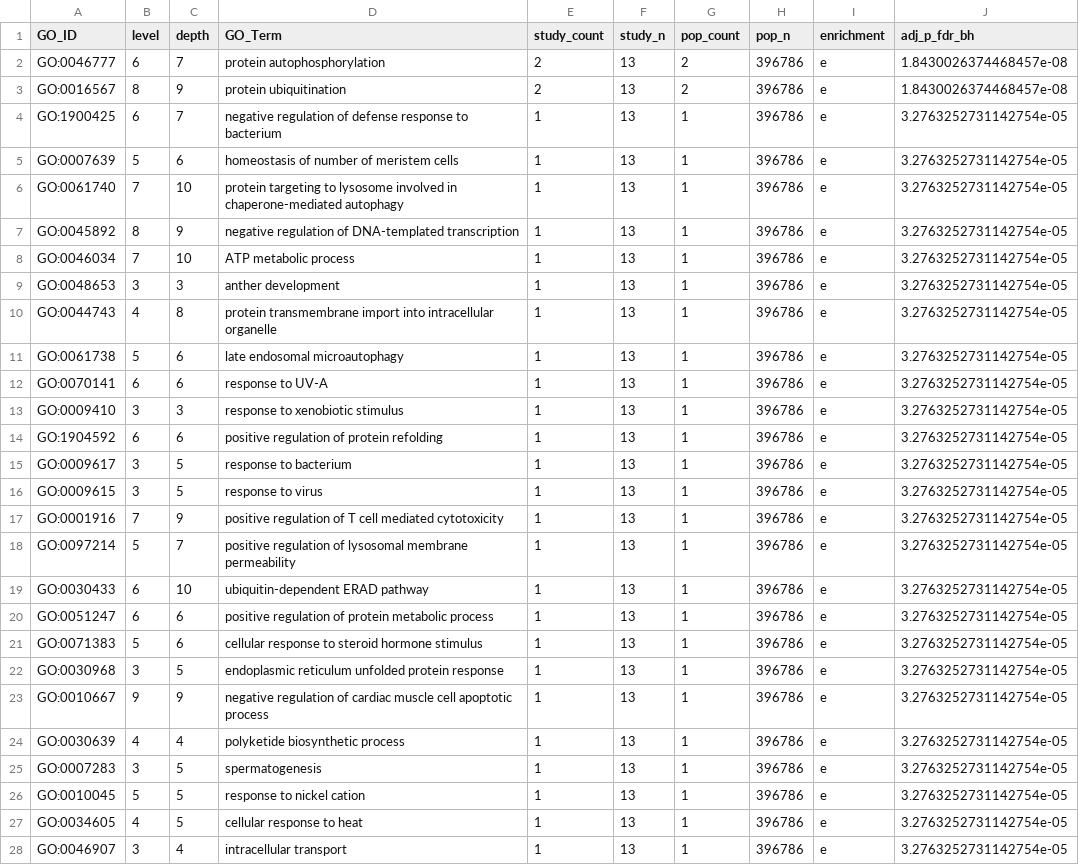
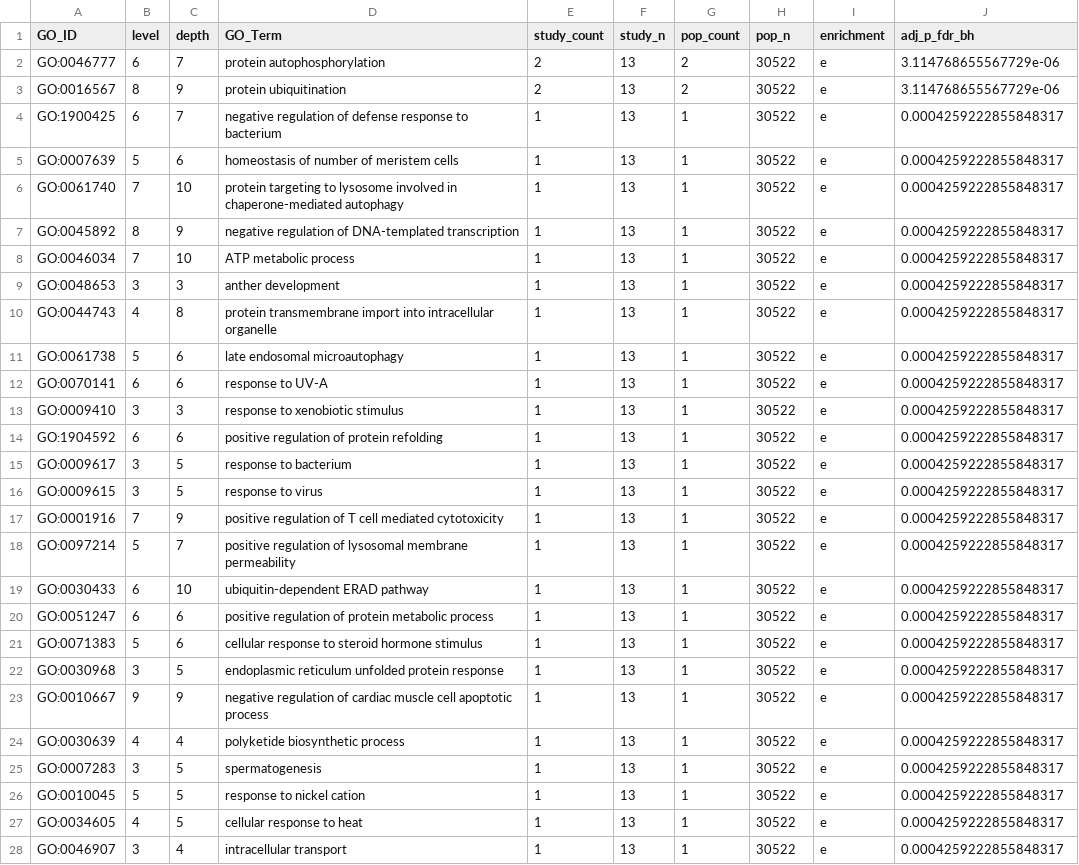
Before and after one commit to Yawkward/x.elegans, a CSV file: lasso_models/10xKfold_lasso_output/val_goea_biop.csv, drawn as a sheet; only a part is shown; the diff covers the shown part only.

```diff
--- a/lasso_models/10xKfold_lasso_output/val_goea_biop.csv
+++ b/lasso_models/10xKfold_lasso_output/val_goea_biop.csv
@@ -1,28 +1,28 @@
 GO_ID,level,depth,GO_Term,study_count,study_n,pop_count,pop_n,enrichment,adj_p_fdr_bh
-GO:0046777,6,7,protein autophosphorylation,2,13,2,396786,e,1.8430026374468457e-08
-GO:0016567,8,9,protein ubiquitination,2,13,2,396786,e,1.8430026374468457e-08
-GO:1900425,6,7,negative regulation of defense response to bacterium,1,13,1,396786,e,3.2763252731142754e-05
-GO:0007639,5,6,homeostasis of number of meristem cells,1,13,1,396786,e,3.2763252731142754e-05
-GO:0061740,7,10,protein targeting to lysosome involved in chaperone-mediated autophagy,1,13,1,396786,e,3.2763252731142754e-05
-GO:0045892,8,9,negative regulation of DNA-templated transcription,1,13,1,396786,e,3.2763252731142754e-05
-GO:0046034,7,10,ATP metabolic process,1,13,1,396786,e,3.2763252731142754e-05
-GO:0048653,3,3,anther development,1,13,1,396786,e,3.2763252731142754e-05
-GO:0044743,4,8,protein transmembrane import into intracellular organelle,1,13,1,396786,e,3.2763252731142754e-05
-GO:0061738,5,6,late endosomal microautophagy,1,13,1,396786,e,3.2763252731142754e-05
-GO:0070141,6,6,response to UV-A,1,13,1,396786,e,3.2763252731142754e-05
-GO:0009410,3,3,response to xenobiotic stimulus,1,13,1,396786,e,3.2763252731142754e-05
-GO:1904592,6,6,positive regulation of protein refolding,1,13,1,396786,e,3.2763252731142754e-05
-GO:0009617,3,5,response to bacterium,1,13,1,396786,e,3.2763252731142754e-05
-GO:0009615,3,5,response to virus,1,13,1,396786,e,3.2763252731142754e-05
-GO:0001916,7,9,positive regulation of T cell mediated cytotoxicity,1,13,1,396786,e,3.2763252731142754e-05
-GO:0097214,5,7,positive regulation of lysosomal membrane permeability,1,13,1,396786,e,3.2763252731142754e-05
-GO:0030433,6,10,ubiquitin-dependent ERAD pathway,1,13,1,396786,e,3.2763252731142754e-05
-GO:0051247,6,6,positive regulation of protein metabolic process,1,13,1,396786,e,3.2763252731142754e-05
-GO:0071383,5,6,cellular response to steroid hormone stimulus,1,13,1,396786,e,3.2763252731142754e-05
-GO:0030968,3,5,endoplasmic reticulum unfolded protein response,1,13,1,396786,e,3.2763252731142754e-05
-GO:0010667,9,9,negative regulation of cardiac muscle cell apoptotic process,1,13,1,396786,e,3.2763252731142754e-05
-GO:0030639,4,4,polyketide biosynthetic process,1,13,1,396786,e,3.2763252731142754e-05
-GO:0007283,3,5,spermatogenesis,1,13,1,396786,e,3.2763252731142754e-05
-GO:0010045,5,5,response to nickel cation,1,13,1,396786,e,3.2763252731142754e-05
-GO:0034605,4,5,cellular response to heat,1,13,1,396786,e,3.2763252731142754e-05
-GO:0046907,3,4,intracellular transport,1,13,1,396786,e,3.2763252731142754e-05
+GO:0046777,6,7,protein autophosphorylation,2,13,2,30522,e,3.114768655567729e-06
+GO:0016567,8,9,protein ubiquitination,2,13,2,30522,e,3.114768655567729e-06
+GO:1900425,6,7,negative regulation of defense response to bacterium,1,13,1,30522,e,0.0004259222855848317
+GO:0007639,5,6,homeostasis of number of meristem cells,1,13,1,30522,e,0.0004259222855848317
+GO:0061740,7,10,protein targeting to lysosome involved in chaperone-mediated autophagy,1,13,1,30522,e,0.0004259222855848317
+GO:0045892,8,9,negative regulation of DNA-templated transcription,1,13,1,30522,e,0.0004259222855848317
+GO:0046034,7,10,ATP metabolic process,1,13,1,30522,e,0.0004259222855848317
+GO:0048653,3,3,anther development,1,13,1,30522,e,0.0004259222855848317
+GO:0044743,4,8,protein transmembrane import into intracellular organelle,1,13,1,30522,e,0.0004259222855848317
+GO:0061738,5,6,late endosomal microautophagy,1,13,1,30522,e,0.0004259222855848317
+GO:0070141,6,6,response to UV-A,1,13,1,30522,e,0.0004259222855848317
+GO:0009410,3,3,response to xenobiotic stimulus,1,13,1,30522,e,0.0004259222855848317
+GO:1904592,6,6,positive regulation of protein refolding,1,13,1,30522,e,0.0004259222855848317
+GO:0009617,3,5,response to bacterium,1,13,1,30522,e,0.0004259222855848317
+GO:0009615,3,5,response to virus,1,13,1,30522,e,0.0004259222855848317
+GO:0001916,7,9,positive regulation of T cell mediated cytotoxicity,1,13,1,30522,e,0.0004259222855848317
+GO:0097214,5,7,positive regulation of lysosomal membrane permeability,1,13,1,30522,e,0.0004259222855848317
+GO:0030433,6,10,ubiquitin-dependent ERAD pathway,1,13,1,30522,e,0.0004259222855848317
+GO:0051247,6,6,positive regulation of protein metabolic process,1,13,1,30522,e,0.0004259222855848317
+GO:0071383,5,6,cellular response to steroid hormone stimulus,1,13,1,30522,e,0.0004259222855848317
+GO:0030968,3,5,endoplasmic reticulum unfolded protein response,1,13,1,30522,e,0.0004259222855848317
+GO:0010667,9,9,negative regulation of cardiac muscle cell apoptotic process,1,13,1,30522,e,0.0004259222855848317
+GO:0030639,4,4,polyketide biosynthetic process,1,13,1,30522,e,0.0004259222855848317
+GO:0007283,3,5,spermatogenesis,1,13,1,30522,e,0.0004259222855848317
+GO:0010045,5,5,response to nickel cation,1,13,1,30522,e,0.0004259222855848317
+GO:0034605,4,5,cellular response to heat,1,13,1,30522,e,0.0004259222855848317
+GO:0046907,3,4,intracellular transport,1,13,1,30522,e,0.0004259222855848317
```
Also changed, not shown: 130 edited cells elsewhere in this file, lasso_models/10xKfold_lasso_output/gluc_goea_biop.csv, lasso_models/10xKfold_lasso_output/ile_goea_biop.csv, 26 other files.
